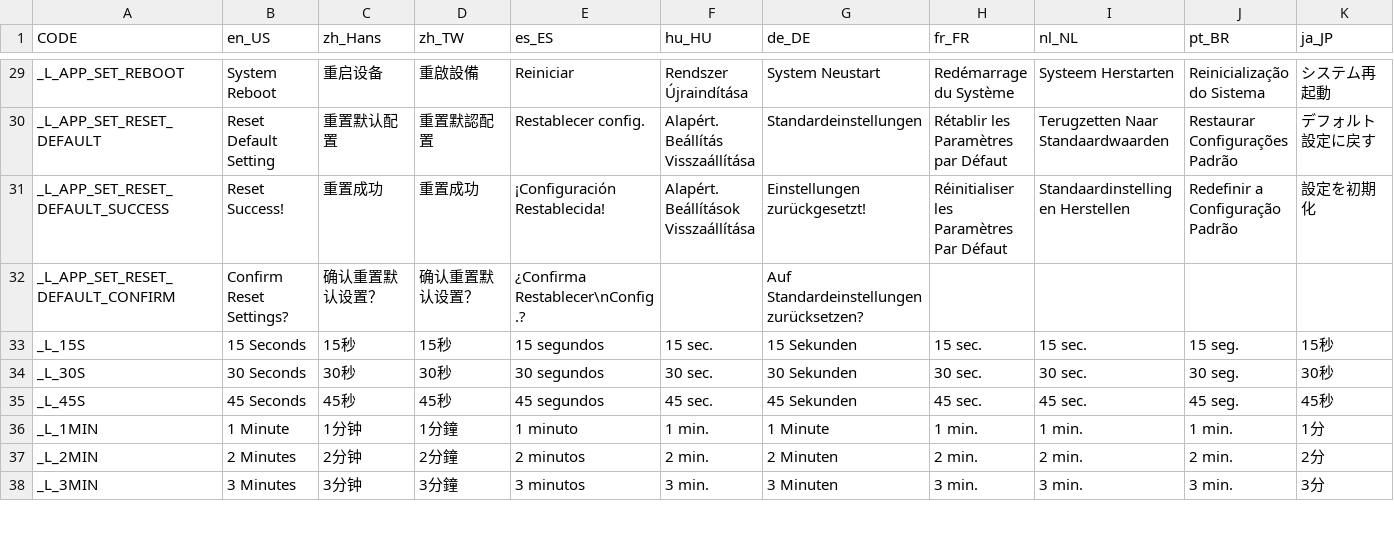
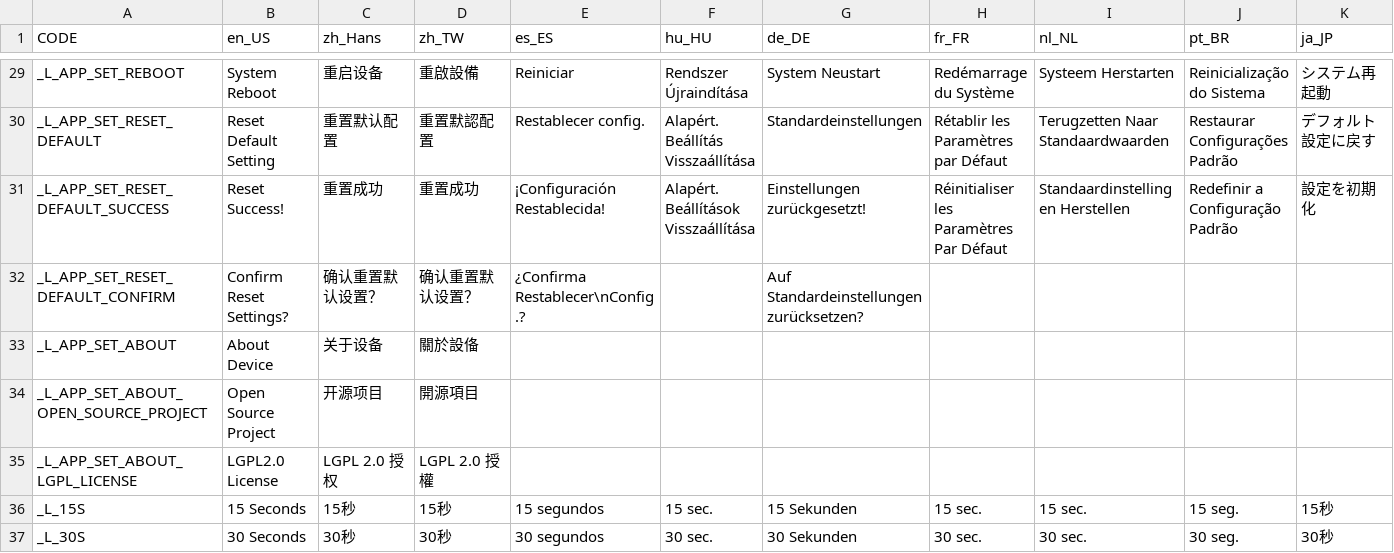
Before and after one commit to solosky/pixl.js, a CSV file: fw/data/i18n.csv, drawn as a sheet; only a part is shown, gaps mark what is left out; the shorter side is filled out with more unchanged rows; rows hold the shown columns only; the diff names each change by its address in the sheet, - before the commit and + after, or states it on an @@ line.

Commit message:
Add about information

```diff
--- a/fw/data/i18n.csv
+++ b/fw/data/i18n.csv
+row 33: _L_APP_SET_ABOUT | About Device | 关于设备 | 關於設俻
+row 34: _L_APP_SET_ABOUT_OPEN_SOURCE_PROJECT | Open Source Project | 开源项目 | 開源項目
+row 35: _L_APP_SET_ABOUT_LGPL_LICENSE | LGPL2.0 License | LGPL 2.0 授权 | LGPL 2.0 授權
```
Also changed, not shown: 19 other files.
